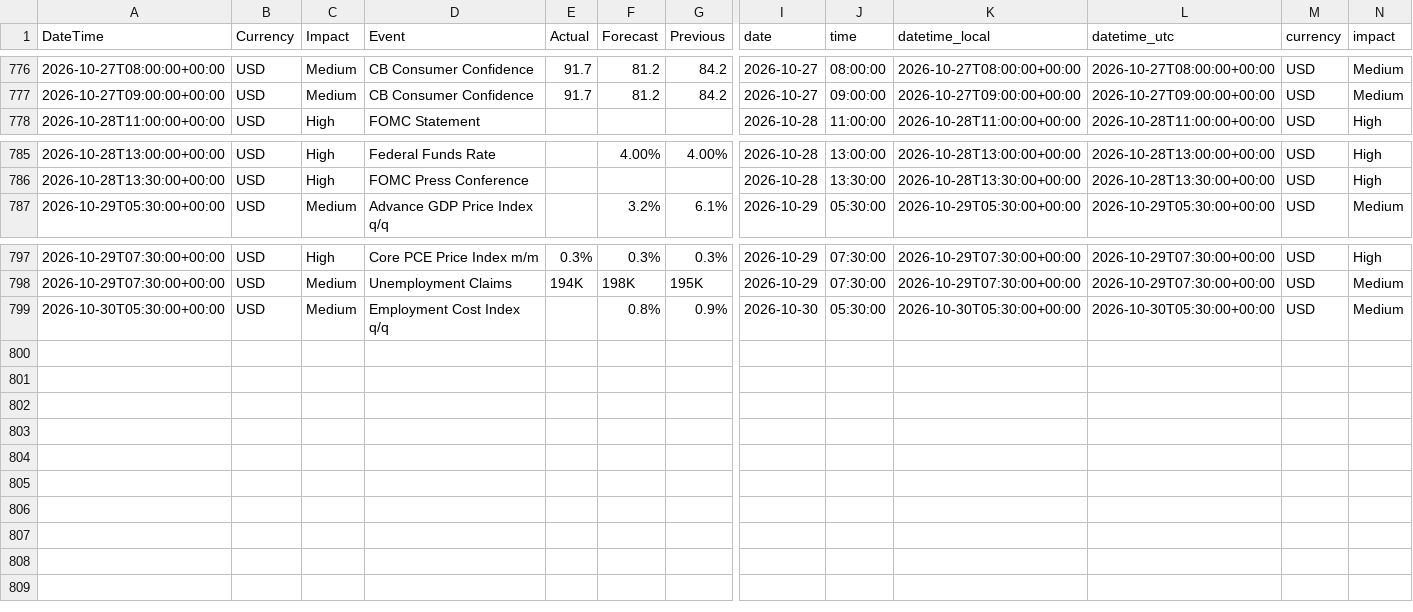
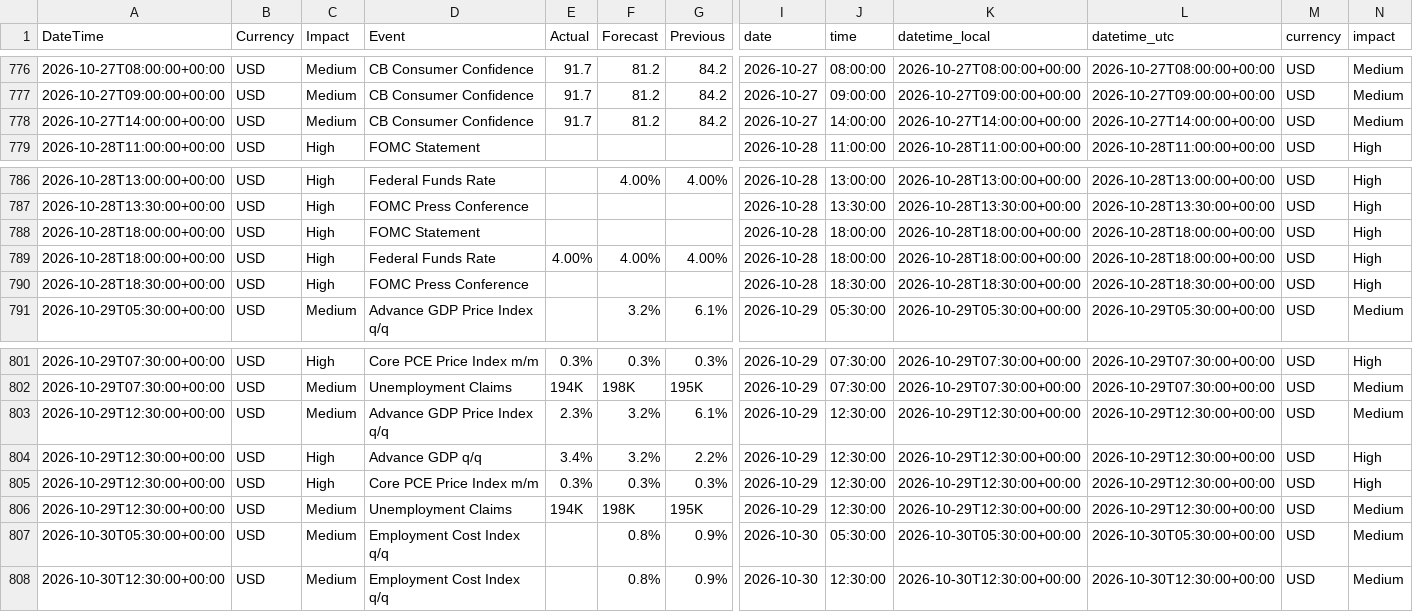
Before and after one commit to AbhiHacler/macrodata, a CSV file: forex_factory_cache.csv, drawn as a sheet; only a part is shown, gaps mark what is left out; rows hold the shown columns only; the diff names each change by its address in the sheet, - before the commit and + after, or states it on an @@ line.

```diff
--- a/forex_factory_cache.csv
+++ b/forex_factory_cache.csv
+row 778: 2026-10-27T14:00:00+00:00 | USD | Medium | CB Consumer Confidence | 91.7 | 81.2 | 84.2 | 2026-10-27 | 14:00:00 | 2026-10-27T14:00:00+00:00 | 2026-10-27T14:00:00+00:00 | USD | Medium
+row 788: 2026-10-28T18:00:00+00:00 | USD | High | FOMC Statement |  |  |  | 2026-10-28 | 18:00:00 | 2026-10-28T18:00:00+00:00 | 2026-10-28T18:00:00+00:00 | USD | High
+row 789: 2026-10-28T18:00:00+00:00 | USD | High | Federal Funds Rate | 4.00% | 4.00% | 4.00% | 2026-10-28 | 18:00:00 | 2026-10-28T18:00:00+00:00 | 2026-10-28T18:00:00+00:00 | USD | High
+row 790: 2026-10-28T18:30:00+00:00 | USD | High | FOMC Press Conference |  |  |  | 2026-10-28 | 18:30:00 | 2026-10-28T18:30:00+00:00 | 2026-10-28T18:30:00+00:00 | USD | High
+row 803: 2026-10-29T12:30:00+00:00 | USD | Medium | Advance GDP Price Index q/q | 2.3% | 3.2% | 6.1% | 2026-10-29 | 12:30:00 | 2026-10-29T12:30:00+00:00 | 2026-10-29T12:30:00+00:00 | USD | Medium
+row 804: 2026-10-29T12:30:00+00:00 | USD | High | Advance GDP q/q | 3.4% | 3.2% | 2.2% | 2026-10-29 | 12:30:00 | 2026-10-29T12:30:00+00:00 | 2026-10-29T12:30:00+00:00 | USD | High
+row 805: 2026-10-29T12:30:00+00:00 | USD | High | Core PCE Price Index m/m | 0.3% | 0.3% | 0.3% | 2026-10-29 | 12:30:00 | 2026-10-29T12:30:00+00:00 | 2026-10-29T12:30:00+00:00 | USD | High
+row 806: 2026-10-29T12:30:00+00:00 | USD | Medium | Unemployment Claims | 194K | 198K | 195K | 2026-10-29 | 12:30:00 | 2026-10-29T12:30:00+00:00 | 2026-10-29T12:30:00+00:00 | USD | Medium
+row 808: 2026-10-30T12:30:00+00:00 | USD | Medium | Employment Cost Index q/q |  | 0.8% | 0.9% | 2026-10-30 | 12:30:00 | 2026-10-30T12:30:00+00:00 | 2026-10-30T12:30:00+00:00 | USD | Medium
```
